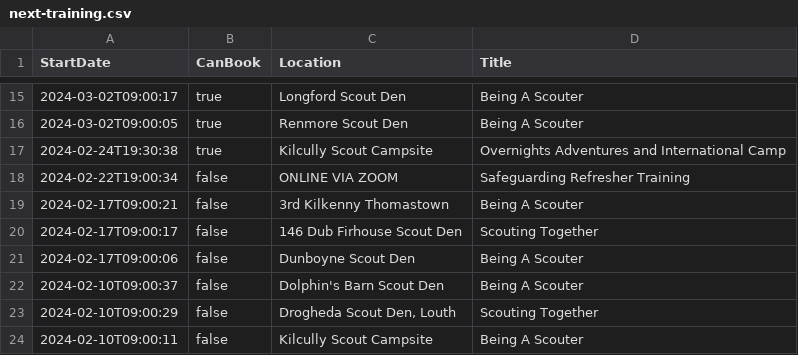
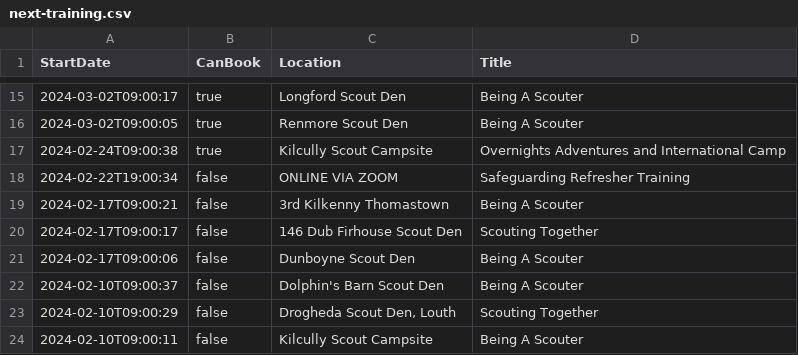
Before and after one commit to markmc/scouts-ie-training-schedule, a CSV file: next-training.csv, drawn as a sheet; only a part is shown, gaps mark what is left out.

```diff
--- a/next-training.csv
+++ b/next-training.csv
@@ -16,3 +16,3 @@ StartDate,CanBook,Location,Title
 "2024-03-02T09:00:05",true,"Renmore Scout Den","Being A Scouter"
-"2024-02-24T19:30:38",true,"Kilcully Scout Campsite","Overnights Adventures and International Camp"
+"2024-02-24T09:00:38",true,"Kilcully Scout Campsite","Overnights Adventures and International Camp"
 "2024-02-22T19:00:34",false,"ONLINE VIA ZOOM","Safeguarding Refresher Training"
```
Also changed, not shown: 1 other file.
